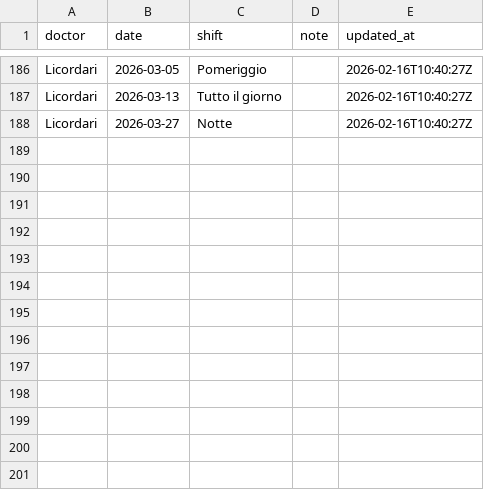
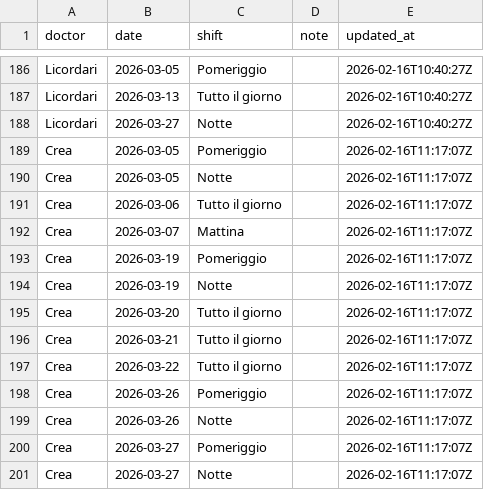
Before and after one commit to rlicordari/Turni-ind, a CSV file: unavailability_store.csv, drawn as a sheet; only a part is shown, gaps mark what is left out; the diff names each change by its address in the sheet, - before the commit and + after, or states it on an @@ line.

Commit message:
Update unavailability: Crea (2026-02-16T11:17:07Z)

```diff
--- a/unavailability_store.csv
+++ b/unavailability_store.csv
+row 189: Crea | 2026-03-05 | Pomeriggio |  | 2026-02-16T11:17:07Z
+row 190: Crea | 2026-03-05 | Notte |  | 2026-02-16T11:17:07Z
+row 191: Crea | 2026-03-06 | Tutto il giorno |  | 2026-02-16T11:17:07Z
+row 192: Crea | 2026-03-07 | Mattina |  | 2026-02-16T11:17:07Z
+row 193: Crea | 2026-03-19 | Pomeriggio |  | 2026-02-16T11:17:07Z
+row 194: Crea | 2026-03-19 | Notte |  | 2026-02-16T11:17:07Z
+row 195: Crea | 2026-03-20 | Tutto il giorno |  | 2026-02-16T11:17:07Z
+row 196: Crea | 2026-03-21 | Tutto il giorno |  | 2026-02-16T11:17:07Z
+row 197: Crea | 2026-03-22 | Tutto il giorno |  | 2026-02-16T11:17:07Z
+row 198: Crea | 2026-03-26 | Pomeriggio |  | 2026-02-16T11:17:07Z
+row 199: Crea | 2026-03-26 | Notte |  | 2026-02-16T11:17:07Z
+row 200: Crea | 2026-03-27 | Pomeriggio |  | 2026-02-16T11:17:07Z
+row 201: Crea | 2026-03-27 | Notte |  | 2026-02-16T11:17:07Z
```
